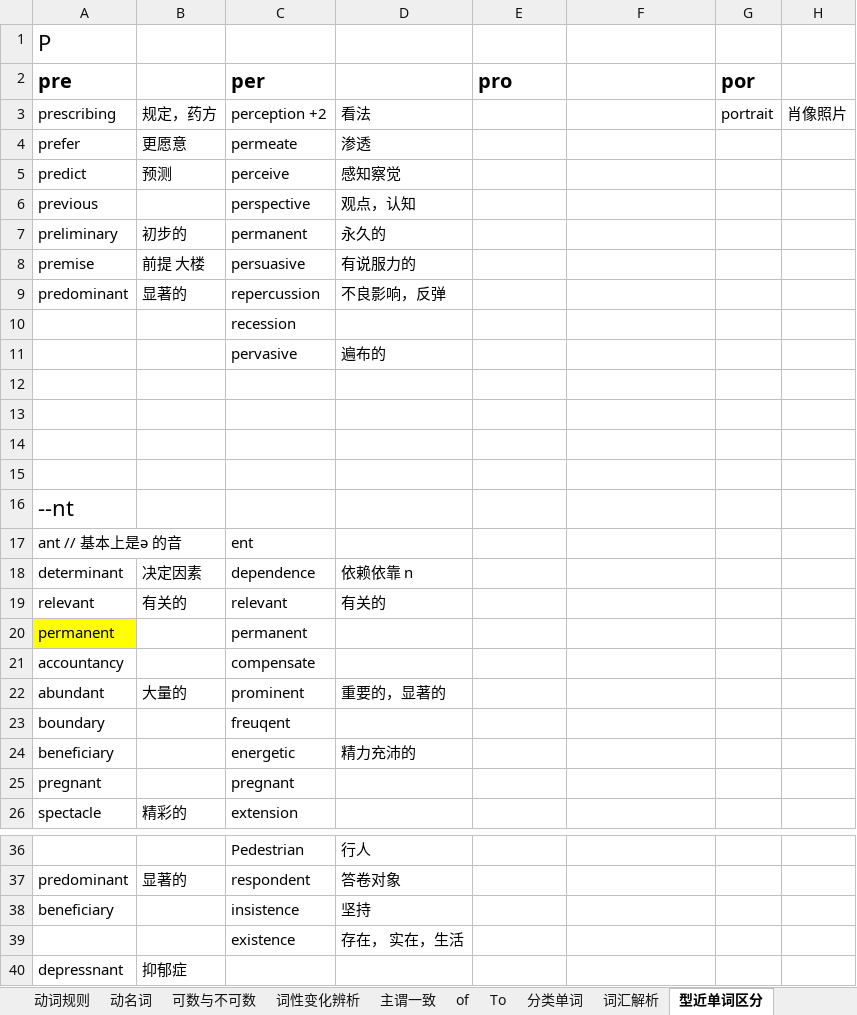
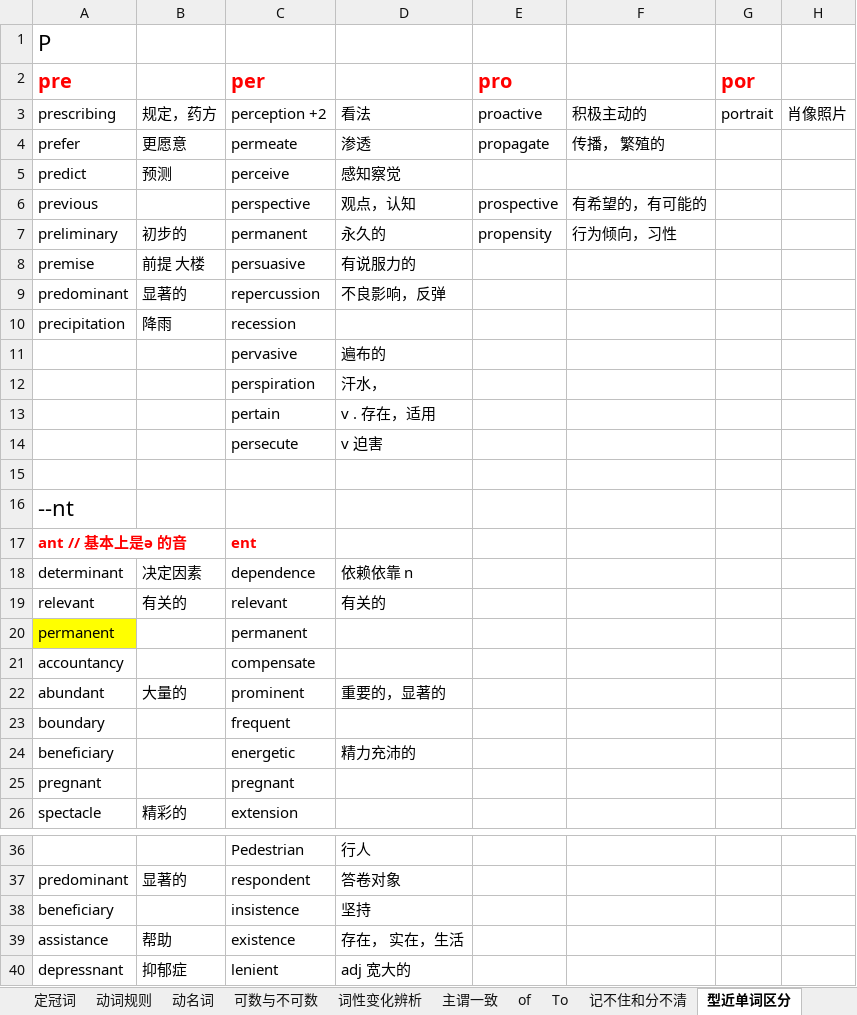
Before and after one commit to RichieRuanGH/EnglishSummary, an Excel workbook: 词汇语法用法总结.xlsx, sheet 型近单词区分, drawn as a sheet; only a part is shown, gaps mark what is left out; values as stored, in another font and other column widths than the file's, no borders; the diff names each change by its address in the sheet, - before the commit and + after, or states it on an @@ line.

```diff
--- a/词汇语法用法总结.xlsx (sheet 型近单词区分)
+++ b/词汇语法用法总结.xlsx (sheet 型近单词区分)
+sheet tab: 记不住和分不清
-A2 text colour: black
+A2 text colour: #FF0000
-C2 text colour: black
+C2 text colour: #FF0000
-E2 text colour: black
+E2 text colour: #FF0000
-G2 text colour: black
+G2 text colour: #FF0000
-E3 (pro): (empty)
+E3 (pro): proactive
-F3: (empty)
+F3: 积极主动的
-E4 (pro): (empty)
+E4 (pro): propagate
-F4: (empty)
+F4: 传播， 繁殖的
-E6 (pro): (empty)
+E6 (pro): prospective
-F6: (empty)
+F6: 有希望的，有可能的
-E7 (pro): (empty)
+E7 (pro): propensity
-F7: (empty)
+F7: 行为倾向，习性
-A10 (pre): (empty)
+A10 (pre): precipitation
-B10: (empty)
+B10: 降雨
-row 12: (empty)
+row 12:  |  | perspiration | 汗水，
-row 13: (empty)
+row 13:  |  | pertain | v . 存在，适用
-row 14: (empty)
+row 14:  |  | persecute | v 迫害
@@ A17 text colour: black → #FF0000, bold: off → on @@
@@ C17 text colour: black → #FF0000, bold: off → on @@
-C23 (per): freuqent
+C23 (per): frequent
-A39 (pre): (empty)
+A39 (pre): assistance
-B39: (empty)
+B39: 帮助
-C40 (per): (empty)
+C40 (per): lenient
-D40: (empty)
+D40: adj 宽大的
```
Also changed, not shown: sheet 词汇解析, sheet 固定搭配词组解析, sheet 数字，倍数表达, sheet 分类单词, sheet 介词解析, sheet 句子联合的方式, 1 more sheet, other sheet tabs, PTE 8炸计划.xlsx, PTE RS_WFD.xlsx, 3 other files.
